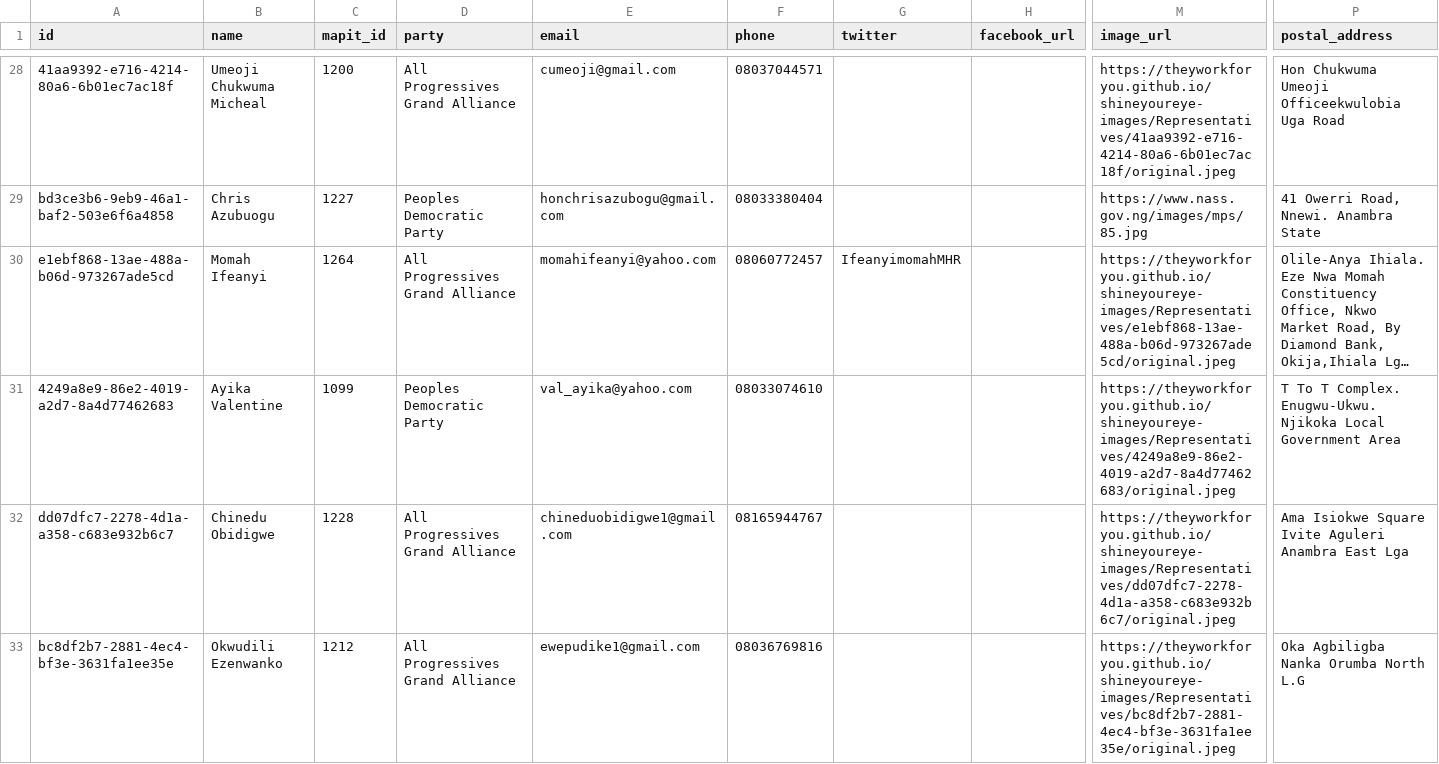
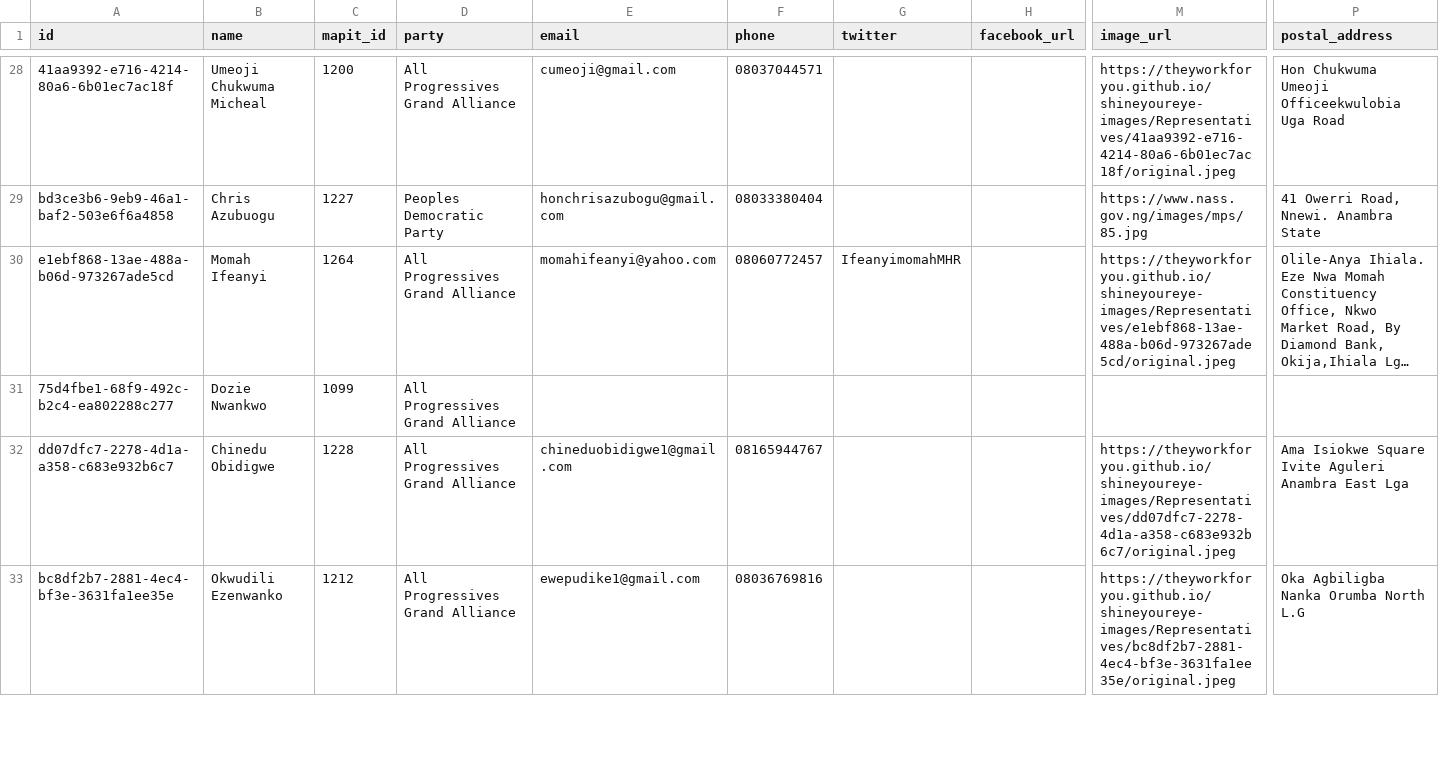
Before and after one commit to theyworkforyou/shineyoureye-sinatra, a CSV file: data/representatives.csv, drawn as a sheet; only a part is shown, gaps mark what is left out; long unchanged cells end in …; removed rows and columns are numbered as before the commit, all else as after; rows hold the shown columns only; the diff covers the shown part only; the diff names each change by its address in the sheet, - before the commit and + after, or states it on an @@ line.

```diff
--- a/data/representatives.csv
+++ b/data/representatives.csv
-row 31: 4249a8e9-86e2-4019-a2d7-8a4d77462683 | Ayika Valentine | 1099 | Peoples Democratic Party | val_ayika@yahoo.com | 08033074610 |  |  | https://theyworkforyou.github.io/shineyoureye-images/Representatives/4249a8e9-86e2-4019-a2d7-8a4d77462683/original.jpeg | T To T Complex. Enugwu-Ukwu. Njikoka Local Government Area
+row 31: 75d4fbe1-68f9-492c-b2c4-ea802288c277 | Dozie Nwankwo | 1099 | All Progressives Grand Alliance
```
Also changed, not shown: 1 added row, 1 removed row and 14 edited cells elsewhere in this file, data/extra-slugs.csv, data/senate.csv.
